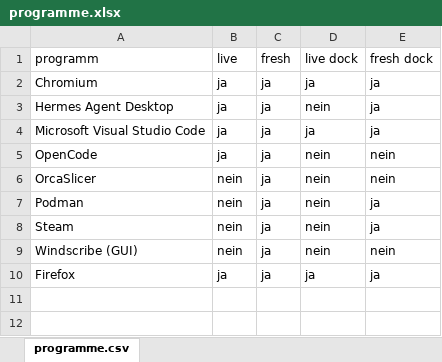
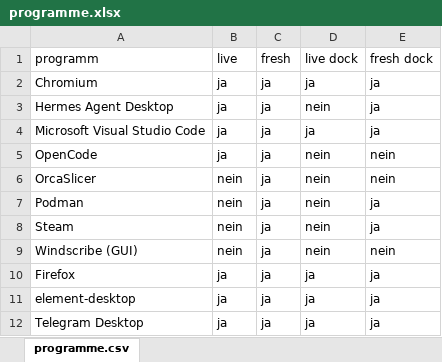
Before and after one commit to AI-Sh-t-HN/kreasteve-os, an Excel workbook: programme.xlsx, sheet programme.csv, drawn as a sheet; values as stored, in another font and other column widths than the file's, no borders; the diff names each change by its address in the sheet, - before the commit and + after, or states it on an @@ line.

Commit message:
Default to LUKS2 and hibernation and add Element and Telegram to both profiles

```diff
--- a/programme.xlsx (sheet programme.csv)
+++ b/programme.xlsx (sheet programme.csv)
+row 11: element-desktop | ja | ja | ja | ja
+row 12: Telegram Desktop | ja | ja | ja | ja
```
Also changed, not shown: 6 other files.
